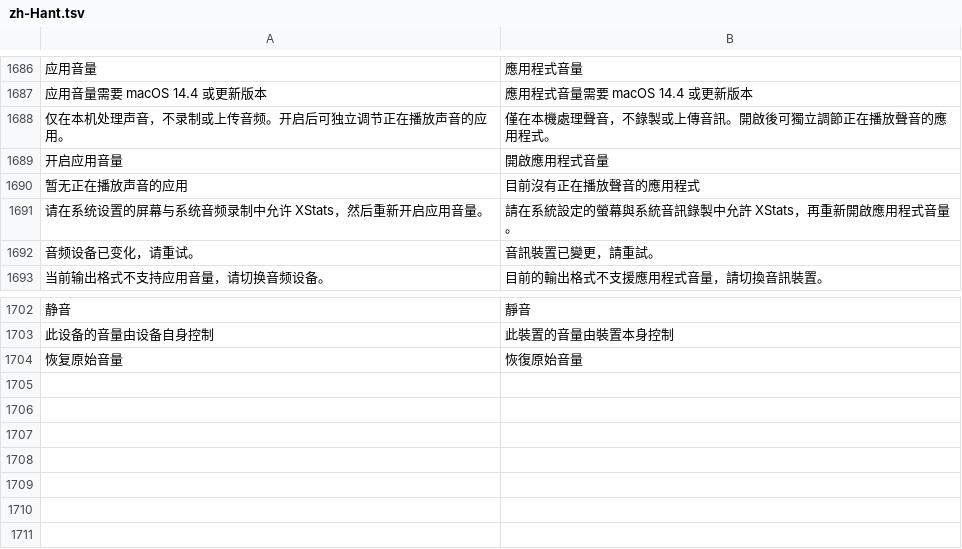
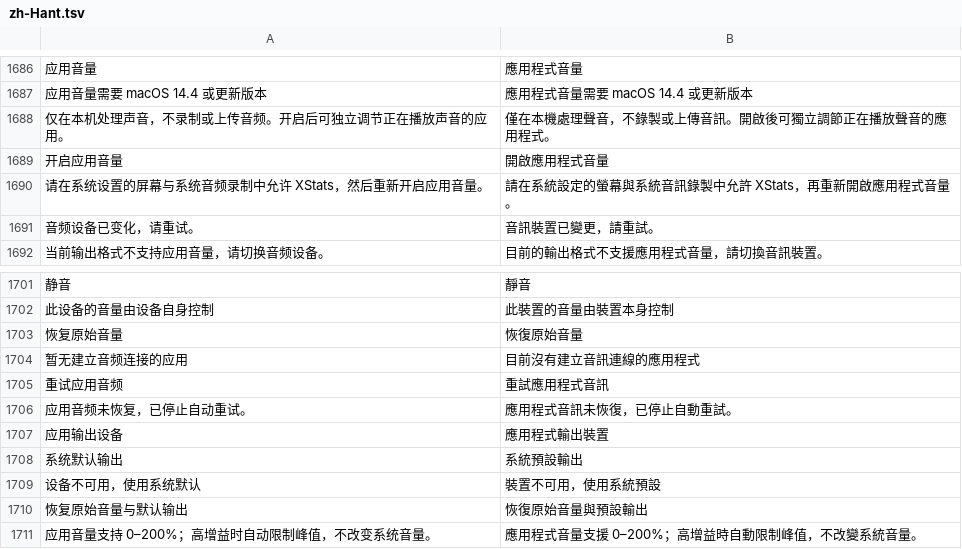
Before and after one commit to ysicing/XStats, a TSV file: Packages/XStatsKit/Sources/Localization/Resources/zh-Hant.tsv, drawn as a sheet; only a part is shown, gaps mark what is left out; removed rows and columns are numbered as before the commit, all else as after; the diff names each change by its address in the sheet, - before the commit and + after, or states it on an @@ line.

```diff
--- a/Packages/XStatsKit/Sources/Localization/Resources/zh-Hant.tsv
+++ b/Packages/XStatsKit/Sources/Localization/Resources/zh-Hant.tsv
-row 1690: 暂无正在播放声音的应用 | 目前沒有正在播放聲音的應用程式
+row 1704: 暂无建立音频连接的应用 | 目前沒有建立音訊連線的應用程式
+row 1705: 重试应用音频 | 重試應用程式音訊
+row 1706: 应用音频未恢复，已停止自动重试。 | 應用程式音訊未恢復，已停止自動重試。
+row 1707: 应用输出设备 | 應用程式輸出裝置
+row 1708: 系统默认输出 | 系統預設輸出
+row 1709: 设备不可用，使用系统默认 | 裝置不可用，使用系統預設
+row 1710: 恢复原始音量与默认输出 | 恢復原始音量與預設輸出
+row 1711: 应用音量支持 0–200%；高增益时自动限制峰值，不改变系统音量。 | 應用程式音量支援 0–200%；高增益時自動限制峰值，不改變系統音量。
```
Also changed, not shown: 31 other files.
